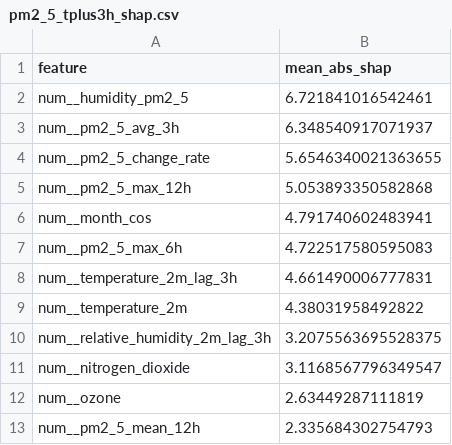
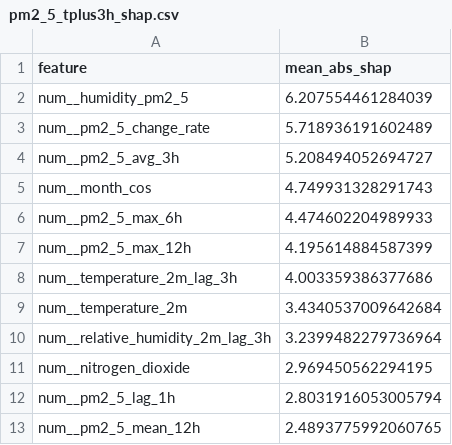
Before and after one commit to ByteCraftByLaiba/aqi-prediction-system, a CSV file: models/shap/pm2_5_tplus3h_shap.csv, drawn as a sheet.

```diff
--- a/models/shap/pm2_5_tplus3h_shap.csv
+++ b/models/shap/pm2_5_tplus3h_shap.csv
@@ -1,13 +1,13 @@
 feature,mean_abs_shap
-num__humidity_pm2_5,6.721841016542461
-num__pm2_5_avg_3h,6.348540917071937
-num__pm2_5_change_rate,5.6546340021363655
-num__pm2_5_max_12h,5.053893350582868
-num__month_cos,4.791740602483941
-num__pm2_5_max_6h,4.722517580595083
-num__temperature_2m_lag_3h,4.661490006777831
-num__temperature_2m,4.38031958492822
-num__relative_humidity_2m_lag_3h,3.2075563695528375
-num__nitrogen_dioxide,3.1168567796349547
-num__ozone,2.63449287111819
-num__pm2_5_mean_12h,2.335684302754793
+num__humidity_pm2_5,6.207554461284039
+num__pm2_5_change_rate,5.718936191602489
+num__pm2_5_avg_3h,5.208494052694727
+num__month_cos,4.749931328291743
+num__pm2_5_max_6h,4.474602204989933
+num__pm2_5_max_12h,4.195614884587399
+num__temperature_2m_lag_3h,4.003359386377686
+num__temperature_2m,3.4340537009642684
+num__relative_humidity_2m_lag_3h,3.2399482279736964
+num__nitrogen_dioxide,2.969450562294195
+num__pm2_5_lag_1h,2.8031916053005794
+num__pm2_5_mean_12h,2.4893775992060765
```
Also changed, not shown: models/shap/pm10_tplus3h_shap.csv, models/shap/pm10_tplus6h_shap.csv, 16 other files.
